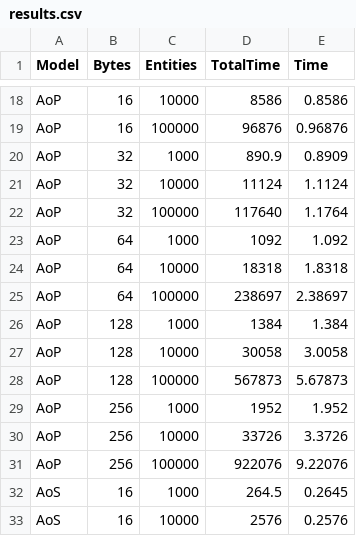
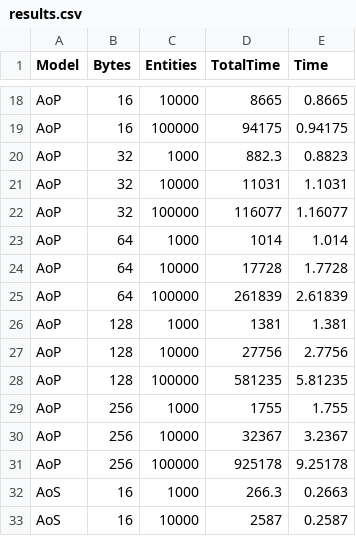
Before and after one commit to mlange-42/arche, a CSV file: benchmark/arche/aos/results.csv, drawn as a sheet; only a part is shown, gaps mark what is left out; the diff covers the shown part only; the diff names each change by its address in the sheet, - before the commit and + after, or states it on an @@ line.

```diff
--- a/benchmark/arche/aos/results.csv
+++ b/benchmark/arche/aos/results.csv
-D18 (TotalTime): 8586
+D18 (TotalTime): 8665
-E18 (Time): 0.8586
+E18 (Time): 0.8665
-D19 (TotalTime): 96876
+D19 (TotalTime): 94175
-E19 (Time): 0.96876
+E19 (Time): 0.94175
-D20 (TotalTime): 890.9
+D20 (TotalTime): 882.3
-E20 (Time): 0.8909
+E20 (Time): 0.8823
-D21 (TotalTime): 11124
+D21 (TotalTime): 11031
-E21 (Time): 1.1124
+E21 (Time): 1.1031
-D22 (TotalTime): 117640
+D22 (TotalTime): 116077
-E22 (Time): 1.1764
+E22 (Time): 1.16077
-D23 (TotalTime): 1092
+D23 (TotalTime): 1014
-E23 (Time): 1.092
+E23 (Time): 1.014
-D24 (TotalTime): 18318
+D24 (TotalTime): 17728
-E24 (Time): 1.8318
+E24 (Time): 1.7728
-D25 (TotalTime): 238697
+D25 (TotalTime): 261839
-E25 (Time): 2.38697
+E25 (Time): 2.61839
-D26 (TotalTime): 1384
+D26 (TotalTime): 1381
-E26 (Time): 1.384
+E26 (Time): 1.381
-D27 (TotalTime): 30058
+D27 (TotalTime): 27756
-E27 (Time): 3.0058
+E27 (Time): 2.7756
-D28 (TotalTime): 567873
+D28 (TotalTime): 581235
-E28 (Time): 5.67873
+E28 (Time): 5.81235
-D29 (TotalTime): 1952
+D29 (TotalTime): 1755
-E29 (Time): 1.952
+E29 (Time): 1.755
-D30 (TotalTime): 33726
+D30 (TotalTime): 32367
-E30 (Time): 3.3726
+E30 (Time): 3.2367
-D31 (TotalTime): 922076
+D31 (TotalTime): 925178
-E31 (Time): 9.22076
+E31 (Time): 9.25178
-D32 (TotalTime): 264.5
+D32 (TotalTime): 266.3
-E32 (Time): 0.2645
+E32 (Time): 0.2663
-D33 (TotalTime): 2576
+D33 (TotalTime): 2587
-E33 (Time): 0.2576
+E33 (Time): 0.2587
```
Also changed, not shown: 58 edited cells elsewhere in this file, 2 other files.
